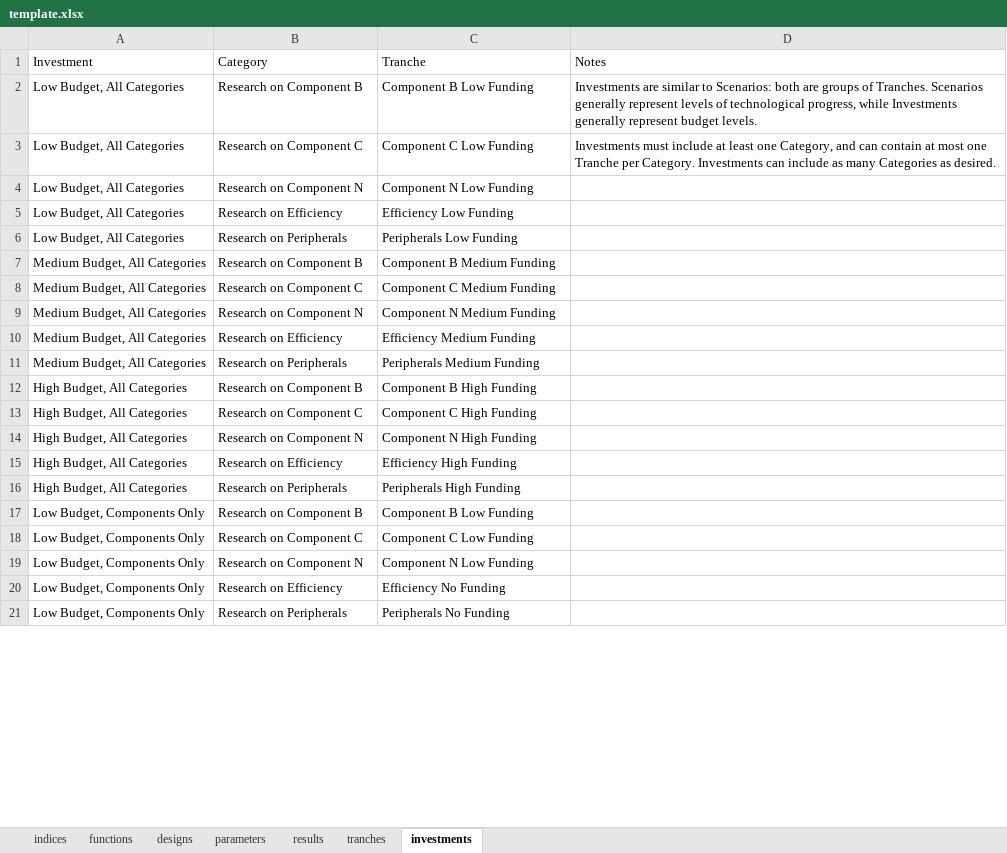
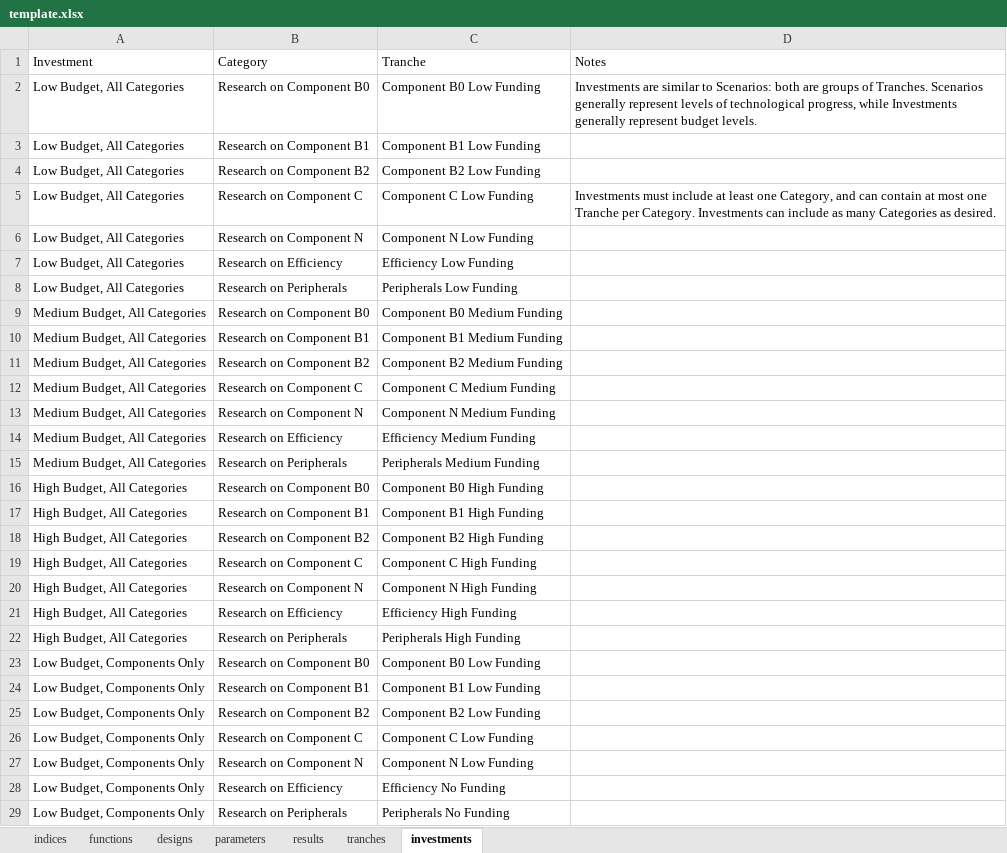
Before and after one commit to NREL/tyche, an Excel workbook: src/technology/template/template.xlsx, sheet investments, drawn as a sheet; only a part is shown; values as stored, in another font and other column widths than the file's, no borders; addresses are those after the commit; the diff covers the shown part only; the diff names each change by its address in the sheet, - before the commit and + after, or states it on an @@ line.

```diff
--- a/src/technology/template/template.xlsx (sheet investments)
+++ b/src/technology/template/template.xlsx (sheet investments)
-B2 (Category): Research on Component B
+B2 (Category): Research on Component B0
-C2 (Tranche): Component B Low Funding
+C2 (Tranche): Component B0 Low Funding
+row 3: Low Budget, All Categories | Research on Component B1 | Component B1 Low Funding
+row 4: Low Budget, All Categories | Research on Component B2 | Component B2 Low Funding
-B9 (Category): Research on Component B
+B9 (Category): Research on Component B0
-C9 (Tranche): Component B Medium Funding
+C9 (Tranche): Component B0 Medium Funding
+row 10: Medium Budget, All Categories | Research on Component B1 | Component B1 Medium Funding
+row 11: Medium Budget, All Categories | Research on Component B2 | Component B2 Medium Funding
-B16 (Category): Research on Component B
+B16 (Category): Research on Component B0
-C16 (Tranche): Component B High Funding
+C16 (Tranche): Component B0 High Funding
+row 17: High Budget, All Categories | Research on Component B1 | Component B1 High Funding
+row 18: High Budget, All Categories | Research on Component B2 | Component B2 High Funding
-B23 (Category): Research on Component B
+B23 (Category): Research on Component B0
-C23 (Tranche): Component B Low Funding
+C23 (Tranche): Component B0 Low Funding
+row 24: Low Budget, Components Only | Research on Component B1 | Component B1 Low Funding
+row 25: Low Budget, Components Only | Research on Component B2 | Component B2 Low Funding
```
Also changed, not shown: 4 added rows and 4 edited cells elsewhere in this sheet, sheet parameters, sheet designs, sheet indices, sheet tranches.
